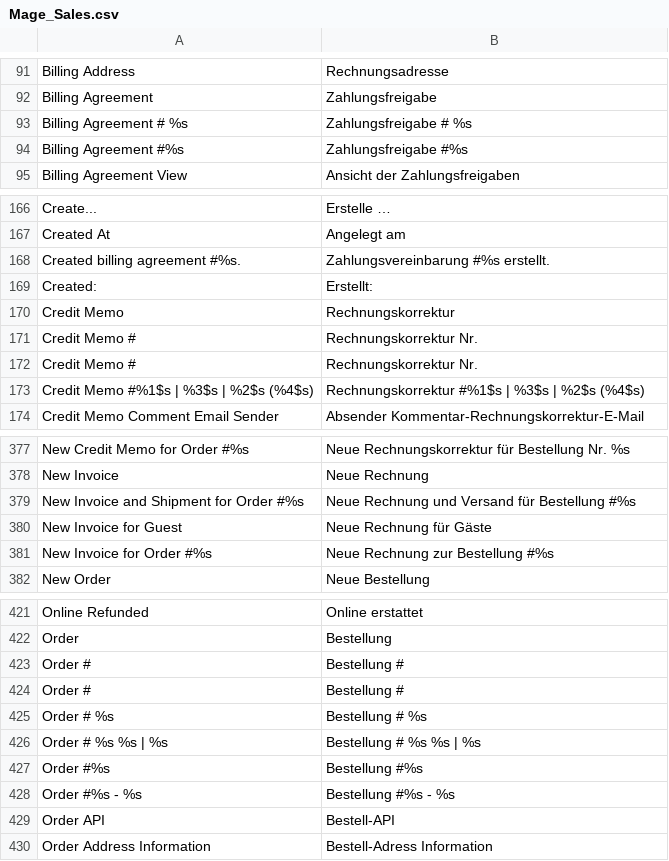
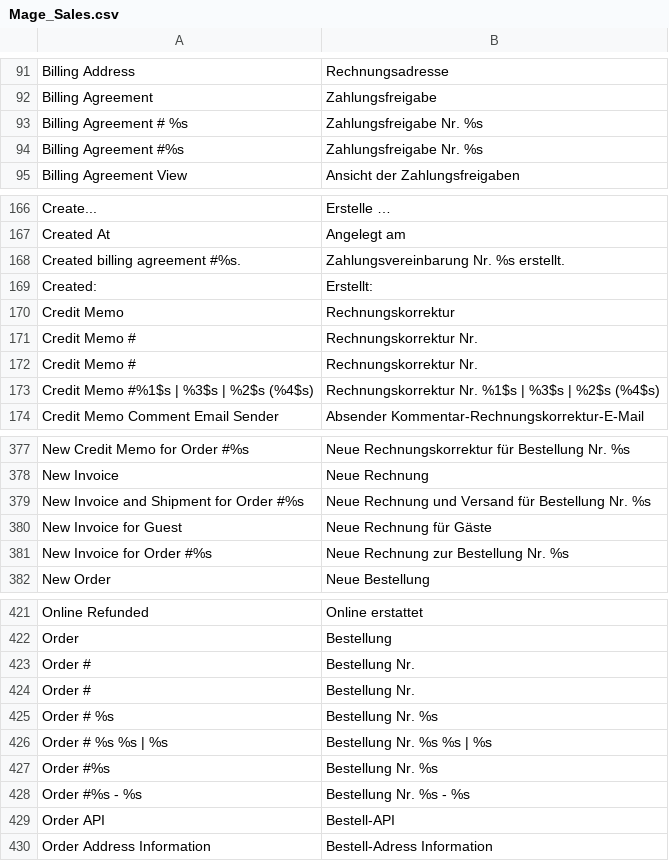
Before and after one commit to MaWoScha/German_LocalePack_de_DE, a CSV file: app/locale/de_DE/Mage_Sales.csv, drawn as a sheet; only a part is shown, gaps mark what is left out; the diff covers the shown part only.

```diff
--- a/app/locale/de_DE/Mage_Sales.csv
+++ b/app/locale/de_DE/Mage_Sales.csv
@@ -92,4 +92,4 @@
 "Billing Agreement","Zahlungsfreigabe"
-"Billing Agreement # %s","Zahlungsfreigabe # %s"
-"Billing Agreement #%s","Zahlungsfreigabe #%s"
+"Billing Agreement # %s","Zahlungsfreigabe Nr. %s"
+"Billing Agreement #%s","Zahlungsfreigabe Nr. %s"
 "Billing Agreement View","Ansicht der Zahlungsfreigaben"
@@ -167,3 +167,3 @@
 "Created At","Angelegt am"
-"Created billing agreement #%s.","Zahlungsvereinbarung #%s erstellt."
+"Created billing agreement #%s.","Zahlungsvereinbarung Nr. %s erstellt."
 "Created:","Erstellt:"
@@ -172,3 +172,3 @@
 "Credit Memo # ","Rechnungskorrektur Nr. "
-"Credit Memo #%1$s | %3$s | %2$s (%4$s)","Rechnungskorrektur #%1$s | %3$s | %2$s (%4$s)"
+"Credit Memo #%1$s | %3$s | %2$s (%4$s)","Rechnungskorrektur Nr. %1$s | %3$s | %2$s (%4$s)"
 "Credit Memo Comment Email Sender","Absender Kommentar-Rechnungskorrektur-E-Mail"
@@ -378,5 +378,5 @@
 "New Invoice","Neue Rechnung"
-"New Invoice and Shipment for Order #%s","Neue Rechnung und Versand für Bestellung #%s"
+"New Invoice and Shipment for Order #%s","Neue Rechnung und Versand für Bestellung Nr. %s"
 "New Invoice for Guest","Neue Rechnung für Gäste"
-"New Invoice for Order #%s","Neue Rechnung zur Bestellung #%s"
+"New Invoice for Order #%s","Neue Rechnung zur Bestellung Nr. %s"
 "New Order","Neue Bestellung"
@@ -422,8 +422,8 @@
 "Order","Bestellung"
-"Order #","Bestellung #"
-"Order # ","Bestellung # "
-"Order # %s","Bestellung # %s"
-"Order # %s %s | %s","Bestellung # %s %s | %s"
-"Order #%s","Bestellung #%s"
-"Order #%s - %s","Bestellung #%s - %s"
+"Order #","Bestellung Nr. "
+"Order # ","Bestellung Nr. "
+"Order # %s","Bestellung Nr. %s"
+"Order # %s %s | %s","Bestellung Nr. %s %s | %s"
+"Order #%s","Bestellung Nr. %s"
+"Order #%s - %s","Bestellung Nr. %s - %s"
 "Order API","Bestell-API"
```
Also changed, not shown: 7 edited cells elsewhere in this file, app/locale/de_DE/Mage_Adminhtml.csv, app/locale/de_DE/Mage_Checkout.csv, 4 other files.
